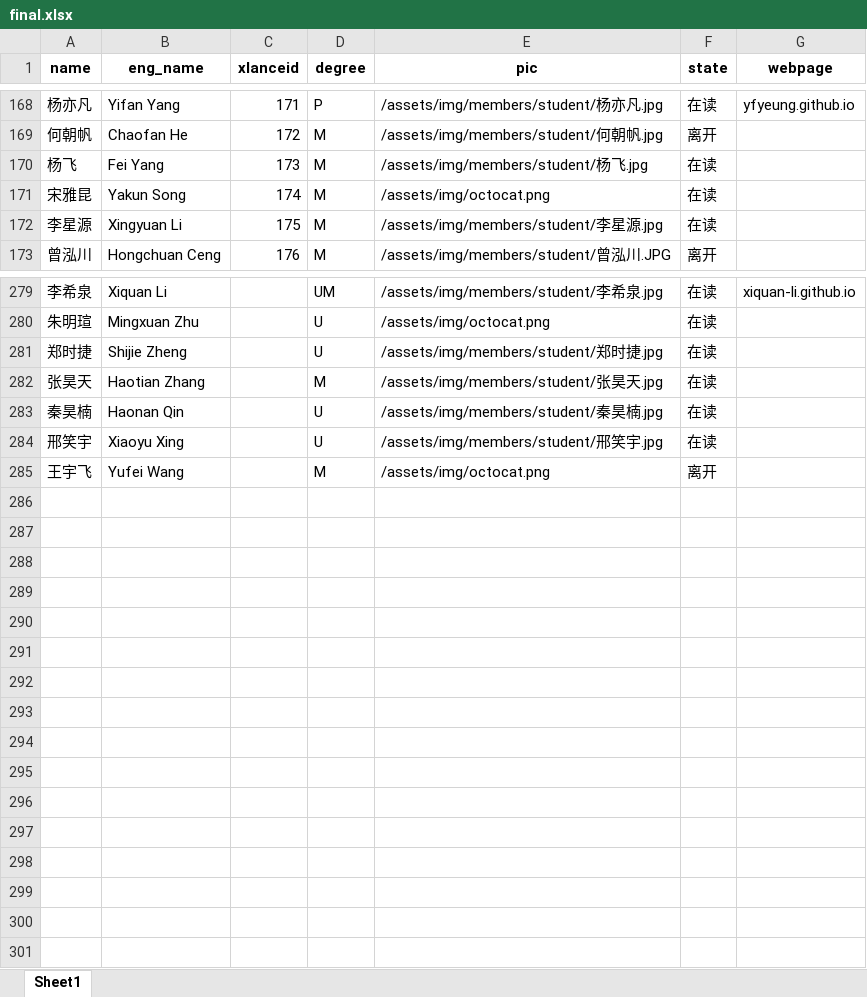
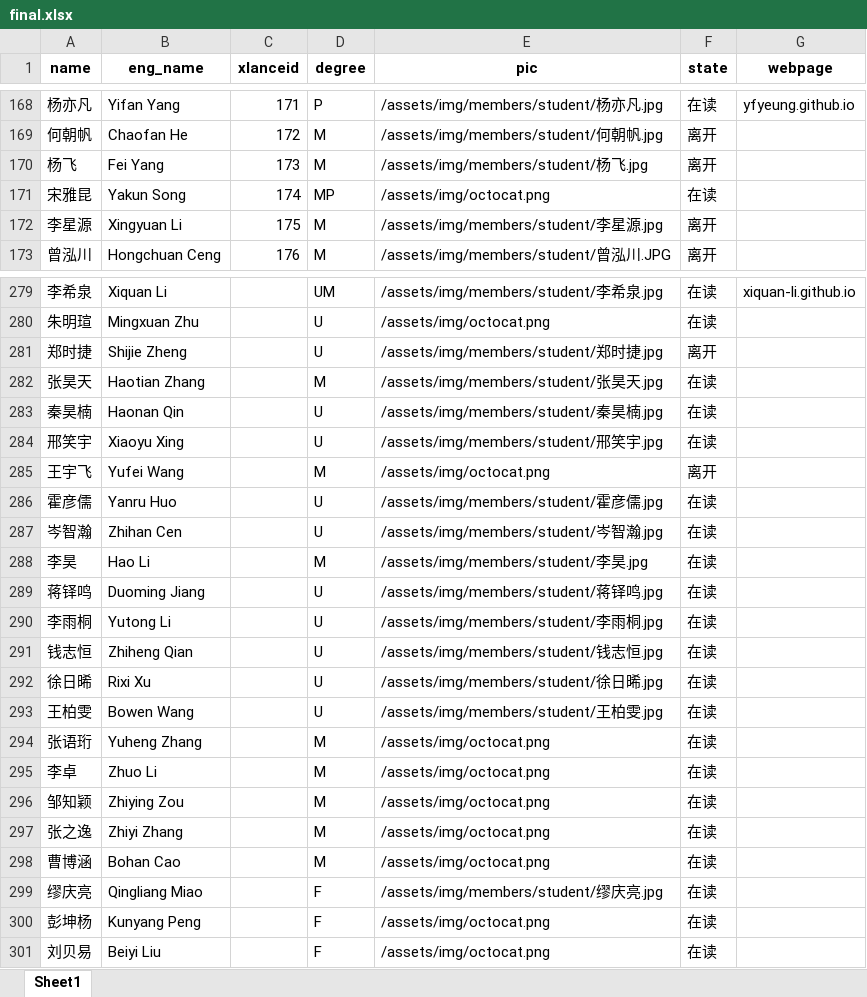
Before and after one commit to X-LANCE/x-lance.github.io, an Excel workbook: process_avatar/final.xlsx, sheet Sheet1, drawn as a sheet; only a part is shown, gaps mark what is left out; values as stored, in another font and other column widths than the file's, no borders; the diff covers the shown part only; the diff names each change by its address in the sheet, - before the commit and + after, or states it on an @@ line.

Commit message:
update: 1. add new members

```diff
--- a/process_avatar/final.xlsx (sheet Sheet1)
+++ b/process_avatar/final.xlsx (sheet Sheet1)
-F170 (state): 在读
+F170 (state): 离开
-D171 (degree): M
+D171 (degree): MP
-F172 (state): 在读
+F172 (state): 离开
-F281 (state): 在读
+F281 (state): 离开
+row 286: 霍彦儒 | Yanru Huo |  | U | /assets/img/members/student/霍彦儒.jpg | 在读
+row 287: 岑智瀚 | Zhihan Cen |  | U | /assets/img/members/student/岑智瀚.jpg | 在读
+row 288: 李昊 | Hao Li |  | M | /assets/img/members/student/李昊.jpg | 在读
+row 289: 蒋铎鸣 | Duoming Jiang |  | U | /assets/img/members/student/蒋铎鸣.jpg | 在读
+row 290: 李雨桐 | Yutong Li |  | U | /assets/img/members/student/李雨桐.jpg | 在读
+row 291: 钱志恒 | Zhiheng Qian |  | U | /assets/img/members/student/钱志恒.jpg | 在读
+row 292: 徐日晞 | Rixi Xu |  | U | /assets/img/members/student/徐日晞.jpg | 在读
+row 293: 王柏雯 | Bowen Wang |  | U | /assets/img/members/student/王柏雯.jpg | 在读
+row 294: 张语珩 | Yuheng Zhang |  | M | /assets/img/octocat.png | 在读
+row 295: 李卓 | Zhuo Li |  | M | /assets/img/octocat.png | 在读
+row 296: 邹知颖 | Zhiying Zou |  | M | /assets/img/octocat.png | 在读
+row 297: 张之逸 | Zhiyi Zhang |  | M | /assets/img/octocat.png | 在读
+row 298: 曹博涵 | Bohan Cao |  | M | /assets/img/octocat.png | 在读
+row 299: 缪庆亮 | Qingliang Miao |  | F | /assets/img/members/student/缪庆亮.jpg | 在读
+row 300: 彭坤杨 | Kunyang Peng |  | F | /assets/img/octocat.png | 在读
+row 301: 刘贝易 | Beiyi Liu |  | F | /assets/img/octocat.png | 在读
```
Also changed, not shown: 27 edited cells elsewhere in this sheet, 19 other files.
